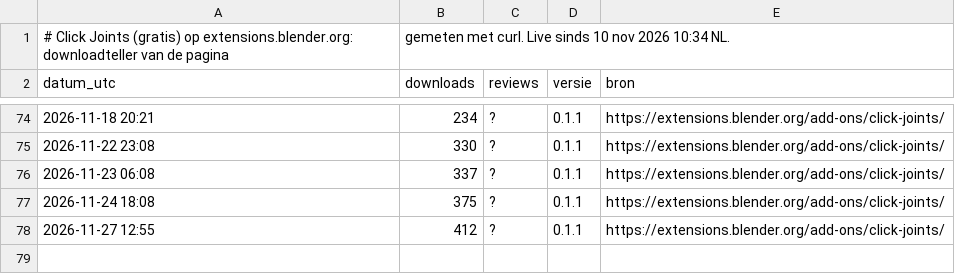
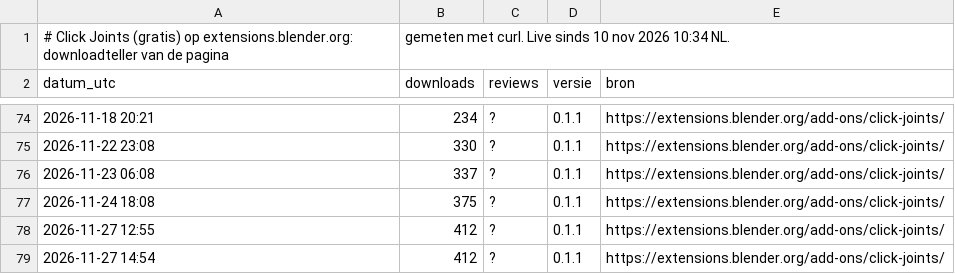
Before and after one commit to thijsduinhouwer2002-coder/dortus-hq, a CSV file: platformen/blender/downloads.csv, drawn as a sheet; only a part is shown, gaps mark what is left out; the diff names each change by its address in the sheet, - before the commit and + after, or states it on an @@ line.

```diff
--- a/platformen/blender/downloads.csv
+++ b/platformen/blender/downloads.csv
+row 79: 2026-11-27 14:54 | 412 | ? | 0.1.1 | https://extensions.blender.org/add-ons/click-joints/
```
Also changed, not shown: 2 other files.
